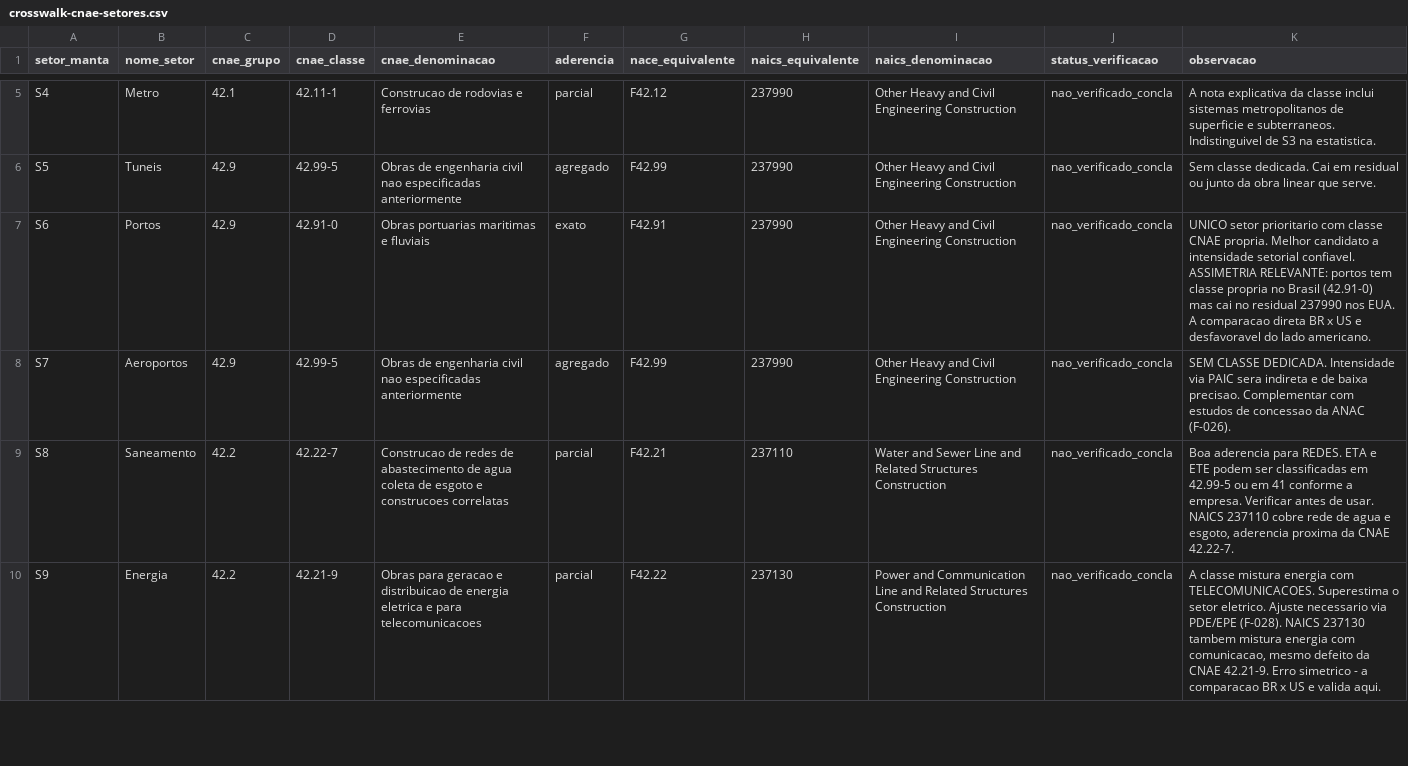
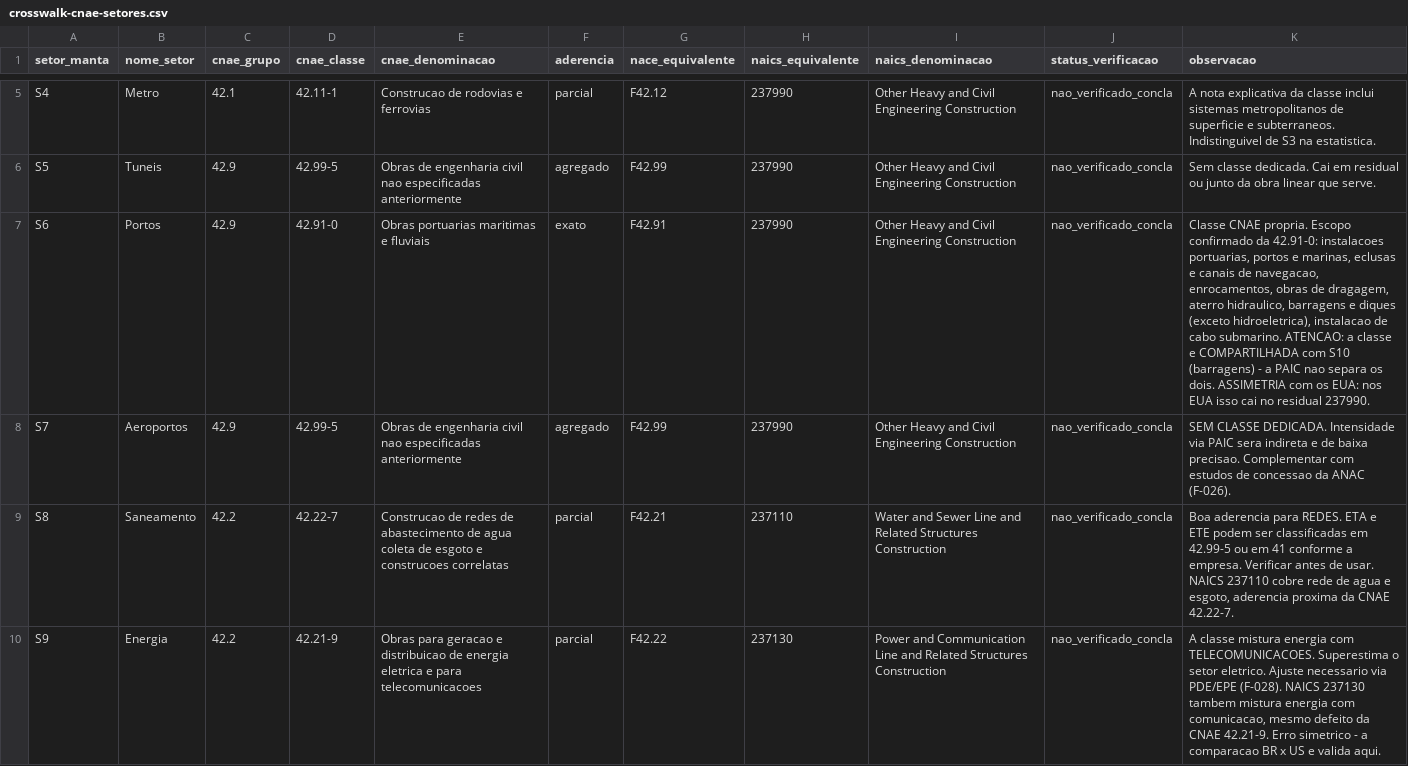
Before and after one commit to MN1970/Codex-exemplo, a CSV file: data/consumos/crosswalk-cnae-setores.csv, drawn as a sheet; only a part is shown, gaps mark what is left out; the diff covers the shown part only.

```diff
--- a/data/consumos/crosswalk-cnae-setores.csv
+++ b/data/consumos/crosswalk-cnae-setores.csv
@@ -6,3 +6,3 @@ S4,Metro,42.1,42.11-1,Construcao de rodovias e ferrovias,parcial,F42.12,237990,O
 S5,Tuneis,42.9,42.99-5,Obras de engenharia civil nao especificadas anteriormente,agregado,F42.99,237990,Other Heavy and Civil Engineering Construction,nao_verificado_concla,Sem classe dedicada. Cai em residual ou junto da obra linear que serve.
-S6,Portos,42.9,42.91-0,Obras portuarias maritimas e fluviais,exato,F42.91,237990,Other Heavy and Civil Engineering Construction,nao_verificado_concla,UNICO setor prioritario com classe CNAE propria. Melhor candidato a intensidade setorial confiavel. ASSIMETRIA RELEVANTE: portos tem classe propria no Brasil (42.91-0) mas cai no residual 237990 nos EUA. A comparacao direta BR x US e desfavoravel do lado americano.
+S6,Portos,42.9,42.91-0,Obras portuarias maritimas e fluviais,exato,F42.91,237990,Other Heavy and Civil Engineering Construction,nao_verificado_concla,"Classe CNAE propria. Escopo confirmado da 42.91-0: instalacoes portuarias, portos e marinas, eclusas e canais de navegacao, enrocamentos, obras de dragagem, aterro hidraulico, barragens e diques (exceto hidroeletrica), instalacao de cabo submarino. ATENCAO: a classe e COMPARTILHADA com S10 (barragens) - a PAIC nao separa os dois. ASSIMETRIA com os EUA: nos EUA isso cai no residual 237990."
 S7,Aeroportos,42.9,42.99-5,Obras de engenharia civil nao especificadas anteriormente,agregado,F42.99,237990,Other Heavy and Civil Engineering Construction,nao_verificado_concla,SEM CLASSE DEDICADA. Intensidade via PAIC sera indireta e de baixa precisao. Complementar com estudos de concessao da ANAC (F-026).
```
Also changed, not shown: 5 edited cells elsewhere in this file, data/consumos/estrutura-custo-setor.csv, data/consumos/registro-fontes.csv, 7 other files.
